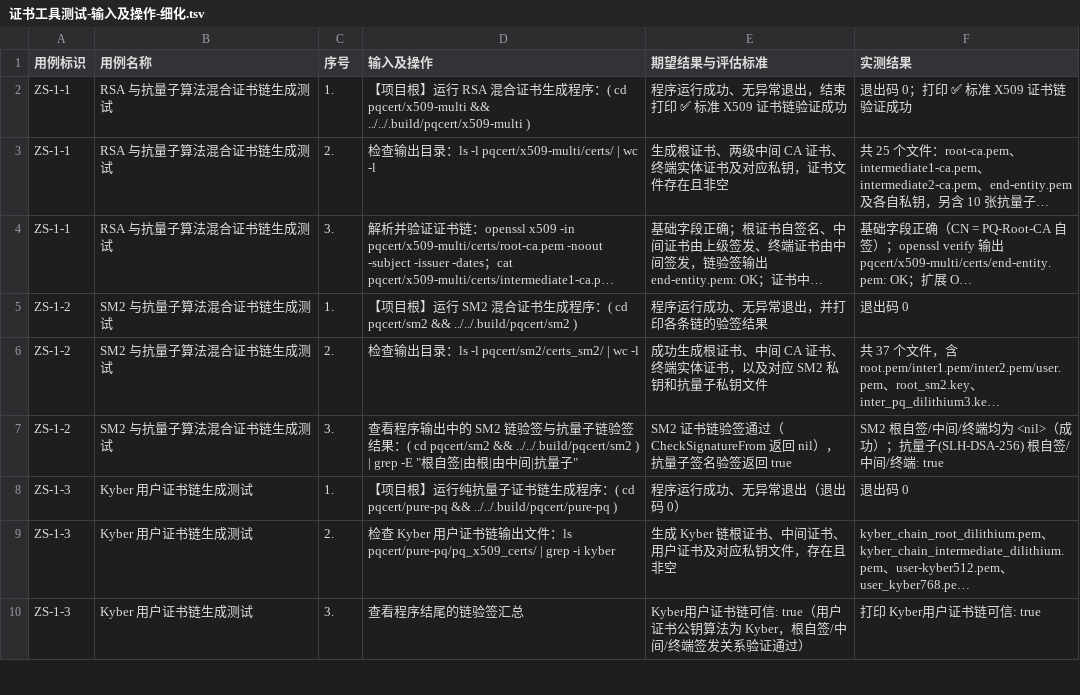
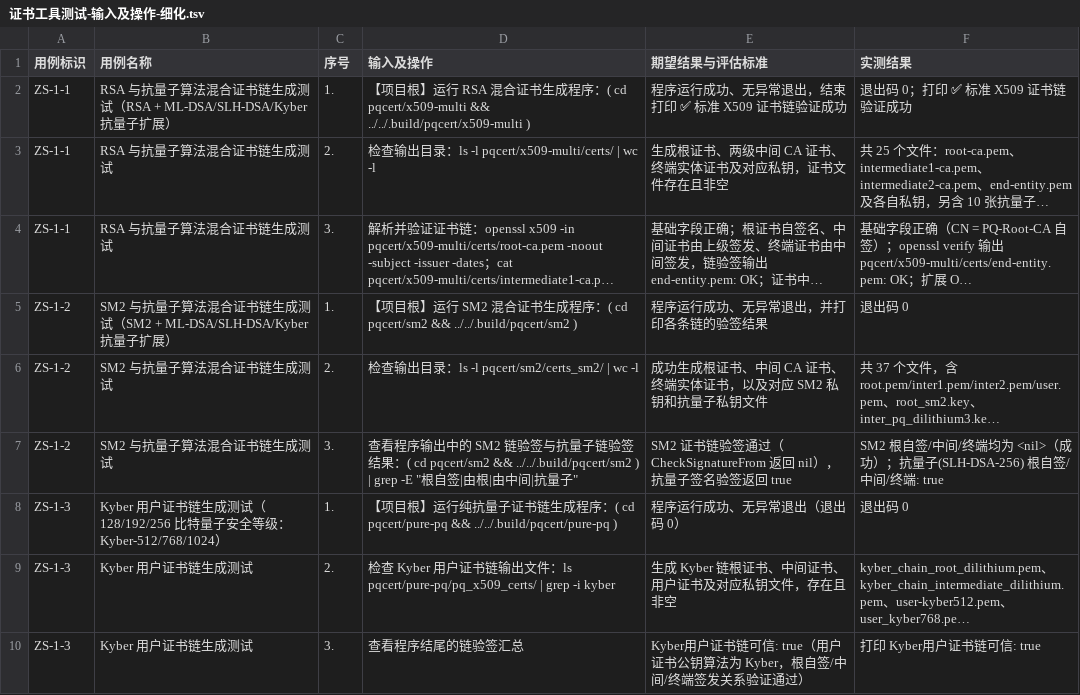
Before and after one commit to Hang858/055, a TSV file: docs/证书工具测试-输入及操作-细化.tsv, drawn as a sheet; only a part is shown; long unchanged cells end in …; the diff covers the shown part only; the diff names each change by its address in the sheet, - before the commit and + after, or states it on an @@ line.

Commit message:
docs: 证书工具大纲补"量子安全等级 + 抗量子算法类别"表述（不改代码）
- 用例名称补等级与参数集：ZS-1-3（Kyber-512/768/1024 → 128/192/256 比特）、ZS-1-4（Dilithium2/3、
  ML-DSA-87）、ZS-1-5（SPHINCS128s/128f、SLH-DSA-192f/256s/256f）、ZS-1-7/1-8/1-9（同）、
  ZS-1-1/1-2（RSA/SM2 + ML-DSA/SLH-DSA/Kyber 抗量子扩展）
- 期望结果补等级判据：引用程序结尾打印的"量子安全等级覆盖"清单（128/192/256 比特及各参数集），
  并给出各链 `可信: true` 的实测结论
- 新增《覆盖说明（量子安全等级 / 抗量子算法类别）》：说明证书工具覆盖格类（Dilithium/ML-DSA、
  Kyber/ML-KEM）与哈希类（SPHINCS/SLH-DSA）两类抗量子算法；编码类（HQC）不在证书工具范围，
  其覆盖在协议侧 TLS-1-3/1-4 用例体现；并注明所用算法标识为项目实验/私有 OID，
  与 RFC 9881/9909 标准 OID 不一致、混合证书为标准 X.509 + 自定义扩展
- TSV 同步更新（6 列，用例名称与期望结果均已带等级/类别表述）

```diff
--- a/docs/证书工具测试-输入及操作-细化.tsv
+++ b/docs/证书工具测试-输入及操作-细化.tsv
-B2 (用例名称): RSA 与抗量子算法混合证书链生成测试
+B2 (用例名称): RSA 与抗量子算法混合证书链生成测试（RSA + ML-DSA/SLH-DSA/Kyber 抗量子扩展）
-B5 (用例名称): SM2 与抗量子算法混合证书链生成测试
+B5 (用例名称): SM2 与抗量子算法混合证书链生成测试（SM2 + ML-DSA/SLH-DSA/Kyber 抗量子扩展）
-B8 (用例名称): Kyber 用户证书链生成测试
+B8 (用例名称): Kyber 用户证书链生成测试（128/192/256 比特量子安全等级：Kyber-512/768/1024）
```
Also changed, not shown: 6 edited cells elsewhere in this file, 1 other file.
